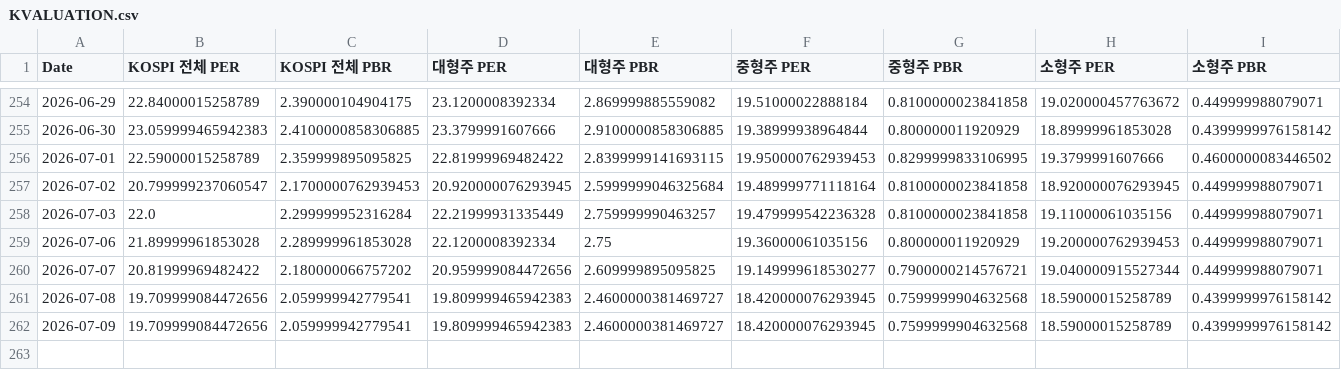
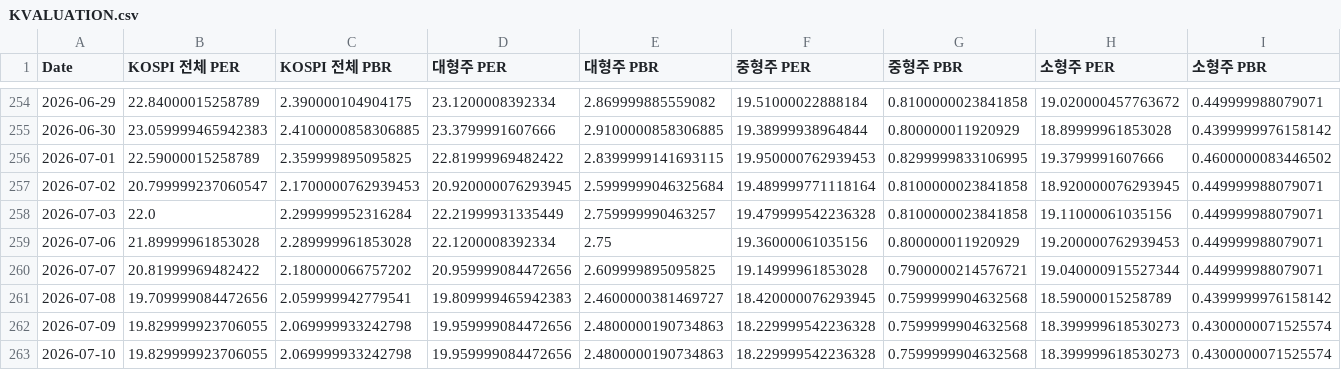
Before and after one commit to CatFoodEarner/AssetDashboard_R, a CSV file: KVALUATION.csv, drawn as a sheet; only a part is shown, gaps mark what is left out.

```diff
--- a/KVALUATION.csv
+++ b/KVALUATION.csv
@@ -259,4 +259,5 @@ Date,KOSPI 전체 PER,KOSPI 전체 PBR,대형주 PER,대형주 PBR,중형주 PER
 2026-07-06,21.89999961853028,2.289999961853028,22.1200008392334,2.75,19.36000061035156,0.800000011920929,19.200000762939453,0.449999988079071
-2026-07-07,20.81999969482422,2.180000066757202,20.959999084472656,2.609999895095825,19.149999618530277,0.7900000214576721,19.040000915527344,0.449999988079071
+2026-07-07,20.81999969482422,2.180000066757202,20.959999084472656,2.609999895095825,19.14999961853028,0.7900000214576721,19.040000915527344,0.449999988079071
 2026-07-08,19.709999084472656,2.059999942779541,19.809999465942383,2.4600000381469727,18.420000076293945,0.7599999904632568,18.59000015258789,0.4399999976158142
-2026-07-09,19.709999084472656,2.059999942779541,19.809999465942383,2.4600000381469727,18.420000076293945,0.7599999904632568,18.59000015258789,0.4399999976158142
+2026-07-09,19.829999923706055,2.069999933242798,19.959999084472656,2.4800000190734863,18.229999542236328,0.7599999904632568,18.399999618530273,0.4300000071525574
+2026-07-10,19.829999923706055,2.069999933242798,19.959999084472656,2.4800000190734863,18.229999542236328,0.7599999904632568,18.399999618530273,0.4300000071525574
```
Also changed, not shown: KPRICE.csv.
